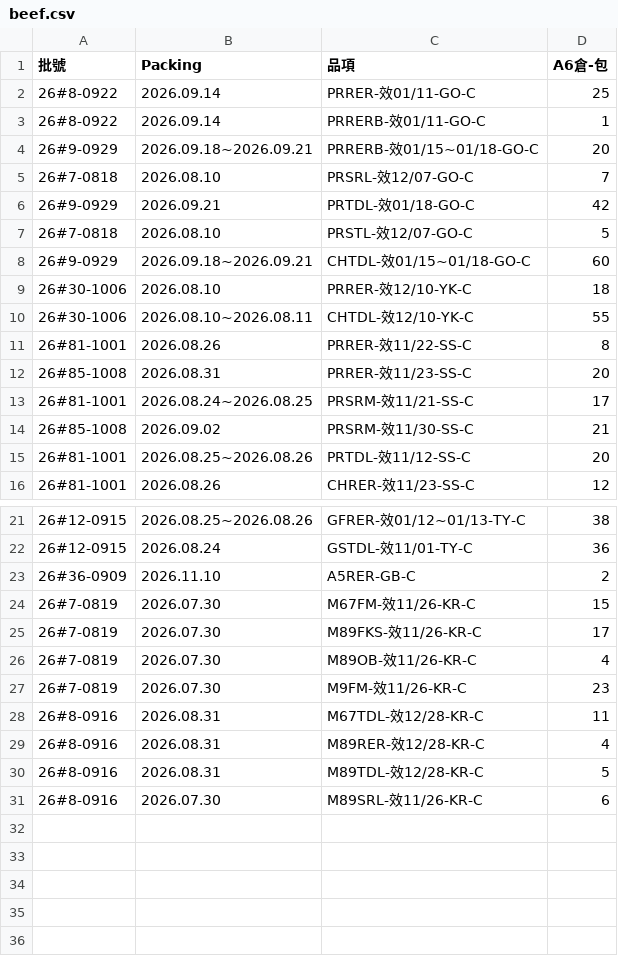
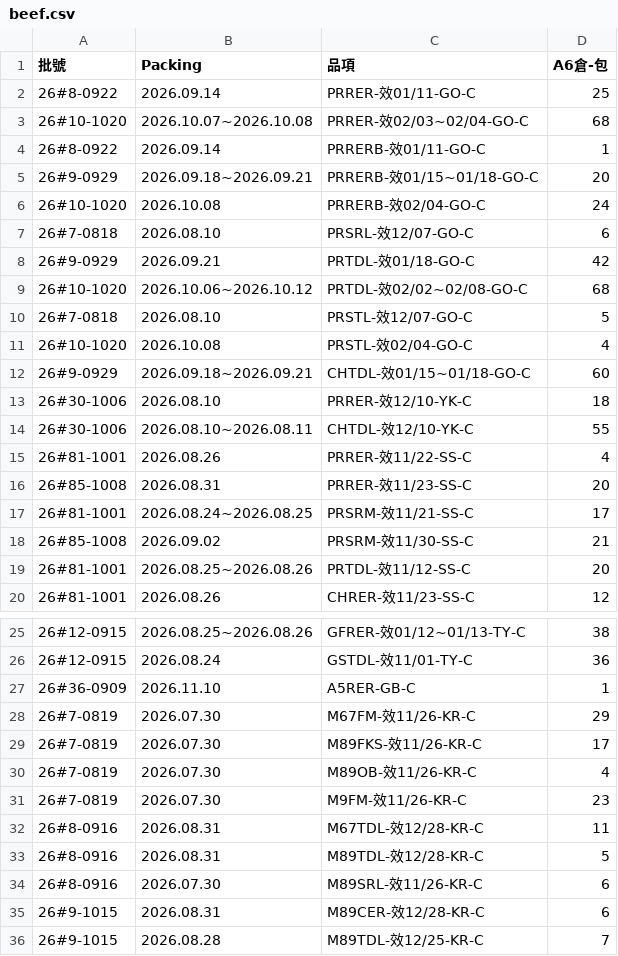
Before and after one commit to mingfonglpg-bit/-, a CSV file: beef.csv, drawn as a sheet; only a part is shown, gaps mark what is left out.

```diff
--- a/beef.csv
+++ b/beef.csv
@@ -2,7 +2,11 @@
 26#8-0922,2026.09.14,PRRER-效01/11-GO-C,25
+26#10-1020,2026.10.07~2026.10.08,PRRER-效02/03~02/04-GO-C,68
 26#8-0922,2026.09.14,PRRERB-效01/11-GO-C,1
 26#9-0929,2026.09.18~2026.09.21,PRRERB-效01/15~01/18-GO-C,20
-26#7-0818,2026.08.10,PRSRL-效12/07-GO-C,7
+26#10-1020,2026.10.08,PRRERB-效02/04-GO-C,24
+26#7-0818,2026.08.10,PRSRL-效12/07-GO-C,6
 26#9-0929,2026.09.21,PRTDL-效01/18-GO-C,42
+26#10-1020,2026.10.06~2026.10.12,PRTDL-效02/02~02/08-GO-C,68
 26#7-0818,2026.08.10,PRSTL-效12/07-GO-C,5
+26#10-1020,2026.10.08,PRSTL-效02/04-GO-C,4
 26#9-0929,2026.09.18~2026.09.21,CHTDL-效01/15~01/18-GO-C,60
@@ -10,3 +14,3 @@
 26#30-1006,2026.08.10~2026.08.11,CHTDL-效12/10-YK-C,55
-26#81-1001,2026.08.26,PRRER-效11/22-SS-C,8
+26#81-1001,2026.08.26,PRRER-效11/22-SS-C,4
 26#85-1008,2026.08.31,PRRER-效11/23-SS-C,20
@@ -22,4 +26,4 @@
 26#12-0915,2026.08.24,GSTDL-效11/01-TY-C,36
-26#36-0909,2026.11.10,A5RER-GB-C,2
-26#7-0819,2026.07.30,M67FM-效11/26-KR-C,15
+26#36-0909,2026.11.10,A5RER-GB-C,1
+26#7-0819,2026.07.30,M67FM-效11/26-KR-C,29
 26#7-0819,2026.07.30,M89FKS-效11/26-KR-C,17
@@ -28,4 +32,5 @@
 26#8-0916,2026.08.31,M67TDL-效12/28-KR-C,11
-26#8-0916,2026.08.31,M89RER-效12/28-KR-C,4
 26#8-0916,2026.08.31,M89TDL-效12/28-KR-C,5
 26#8-0916,2026.07.30,M89SRL-效11/26-KR-C,6
+26#9-1015,2026.08.31,M89CER-效12/28-KR-C,6
+26#9-1015,2026.08.28,M89TDL-效12/25-KR-C,7
```
Also changed, not shown: chilled.csv, frozen.csv.
